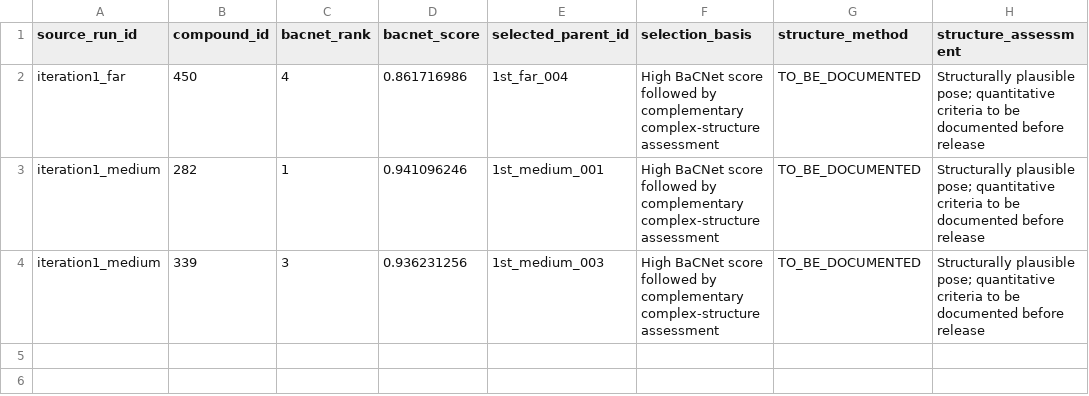
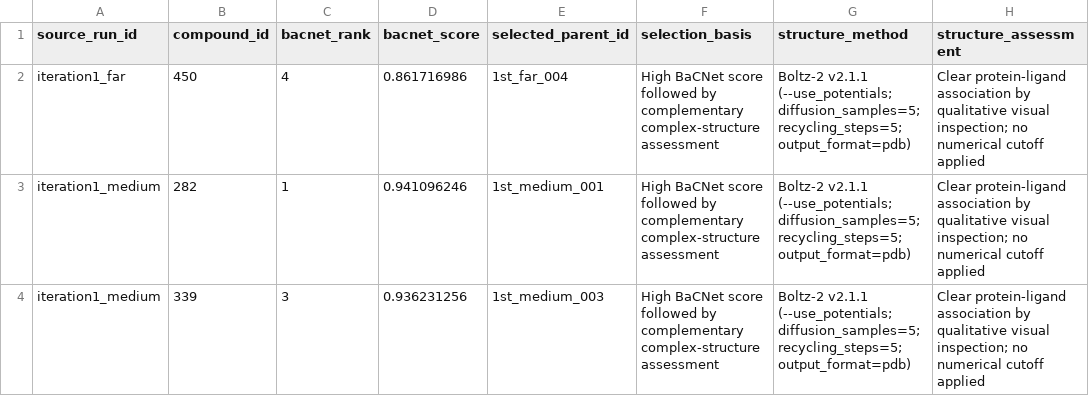
Before and after one commit to Shimizu-team/BaCNet, a CSV file: examples/annalog_workflow/selection_manifest.csv, drawn as a sheet.

Commit message:
add extranal dataset

```diff
--- a/examples/annalog_workflow/selection_manifest.csv
+++ b/examples/annalog_workflow/selection_manifest.csv
@@ -1,4 +1,4 @@
 source_run_id,compound_id,bacnet_rank,bacnet_score,selected_parent_id,selection_basis,structure_method,structure_assessment
-iteration1_far,450,4,0.861716986,1st_far_004,High BaCNet score followed by complementary complex-structure assessment,TO_BE_DOCUMENTED,Structurally plausible pose; quantitative criteria to be documented before release
-iteration1_medium,282,1,0.941096246,1st_medium_001,High BaCNet score followed by complementary complex-structure assessment,TO_BE_DOCUMENTED,Structurally plausible pose; quantitative criteria to be documented before release
-iteration1_medium,339,3,0.936231256,1st_medium_003,High BaCNet score followed by complementary complex-structure assessment,TO_BE_DOCUMENTED,Structurally plausible pose; quantitative criteria to be documented before release
+iteration1_far,450,4,0.861716986,1st_far_004,High BaCNet score followed by complementary complex-structure assessment,Boltz-2 v2.1.1 (--use_potentials; diffusion_samples=5; recycling_steps=5; output_format=pdb),Clear protein-ligand association by qualitative visual inspection; no numerical cutoff applied
+iteration1_medium,282,1,0.941096246,1st_medium_001,High BaCNet score followed by complementary complex-structure assessment,Boltz-2 v2.1.1 (--use_potentials; diffusion_samples=5; recycling_steps=5; output_format=pdb),Clear protein-ligand association by qualitative visual inspection; no numerical cutoff applied
+iteration1_medium,339,3,0.936231256,1st_medium_003,High BaCNet score followed by complementary complex-structure assessment,Boltz-2 v2.1.1 (--use_potentials; diffusion_samples=5; recycling_steps=5; output_format=pdb),Clear protein-ligand association by qualitative visual inspection; no numerical cutoff applied
```
Also changed, not shown: 42 other files.
